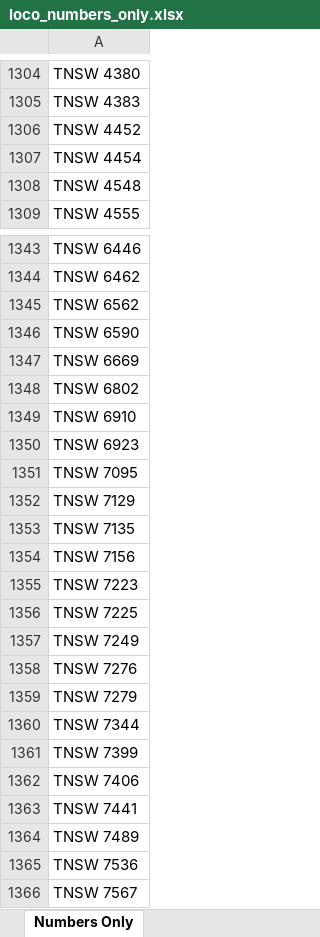
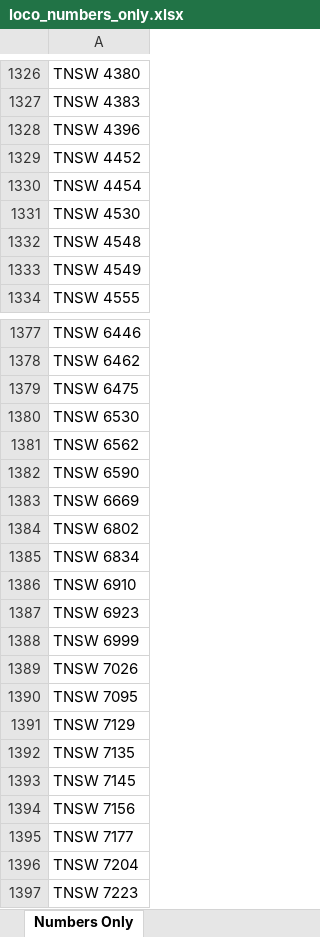
Before and after one commit to grahame21/railops-backend, an Excel workbook: static/downloads/loco_numbers_only.xlsx, sheet Numbers Only, drawn as a sheet; only a part is shown, gaps mark what is left out; the shorter side is filled out with more unchanged rows; values as stored, in another font and other column widths than the file's, no borders; the diff covers the shown part only; the diff names each change by its address in the sheet, - before the commit and + after, or states it on an @@ line.

```diff
--- a/static/downloads/loco_numbers_only.xlsx (sheet Numbers Only)
+++ b/static/downloads/loco_numbers_only.xlsx (sheet Numbers Only)
+row 1328: TNSW 4396
+row 1331: TNSW 4530
+row 1333: TNSW 4549
+row 1379: TNSW 6475
+row 1380: TNSW 6530
+row 1385: TNSW 6834
+row 1388: TNSW 6999
+row 1389: TNSW 7026
+row 1393: TNSW 7145
+row 1395: TNSW 7177
+row 1396: TNSW 7204
```
Also changed, not shown: 46 added rows elsewhere in this sheet, static/downloads/loco_database.xlsx, 8 other files.
